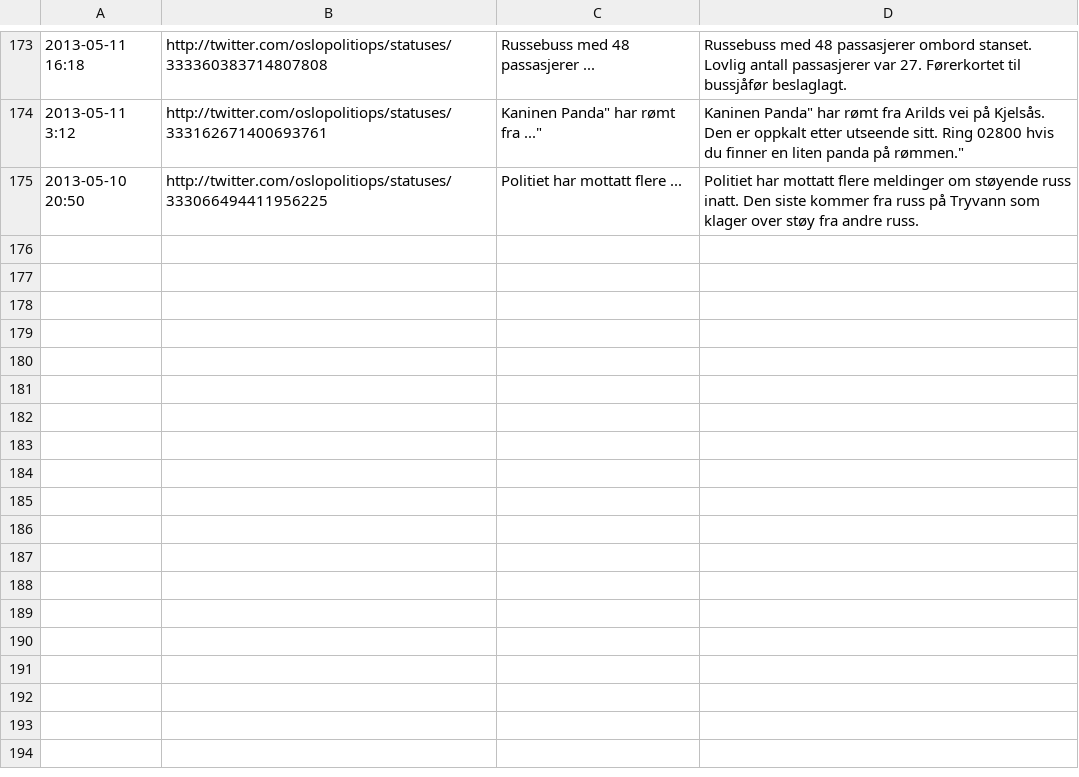
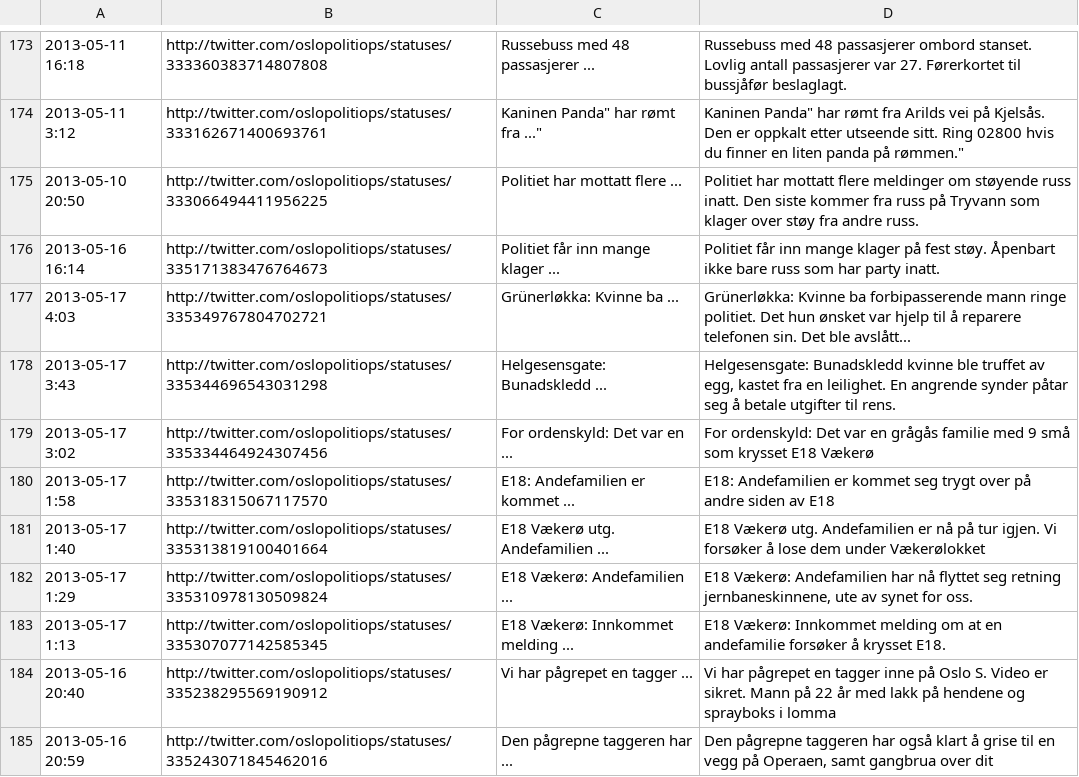
Before and after one commit to oslopolitimoro/oslopolitimoro.github.com, a CSV file: tools/twitter-sources.csv, drawn as a sheet; only a part is shown, gaps mark what is left out; the diff names each change by its address in the sheet, - before the commit and + after, or states it on an @@ line.

```diff
--- a/tools/twitter-sources.csv
+++ b/tools/twitter-sources.csv
+row 176: 2013-05-16 16:14 | http://twitter.com/oslopolitiops/statuses/335171383476764673 | Politiet får inn mange klager ... | Politiet får inn mange klager på fest støy. Åpenbart ikke bare russ som har party inatt.
+row 177: 2013-05-17 4:03 | http://twitter.com/oslopolitiops/statuses/335349767804702721 | Grünerløkka: Kvinne ba ... | Grünerløkka: Kvinne ba forbipasserende mann ringe politiet. Det hun ønsket var hjelp til å reparere telefonen sin. Det ble avslått...
+row 178: 2013-05-17 3:43 | http://twitter.com/oslopolitiops/statuses/335344696543031298 | Helgesensgate: Bunadskledd ... | Helgesensgate: Bunadskledd kvinne ble truffet av egg, kastet fra en leilighet. En angrende synder påtar seg å betale utgifter til rens.
+row 179: 2013-05-17 3:02 | http://twitter.com/oslopolitiops/statuses/335334464924307456 | For ordenskyld: Det var en ... | For ordenskyld: Det var en grågås familie med 9 små som krysset E18 Vækerø
+row 180: 2013-05-17 1:58 | http://twitter.com/oslopolitiops/statuses/335318315067117570 | E18: Andefamilien er kommet ... | E18: Andefamilien er kommet seg trygt over på andre siden av E18
+row 181: 2013-05-17 1:40 | http://twitter.com/oslopolitiops/statuses/335313819100401664 | E18 Vækerø utg. Andefamilien ... | E18 Vækerø utg. Andefamilien er nå på tur igjen. Vi forsøker å lose dem under Vækerølokket
+row 182: 2013-05-17 1:29 | http://twitter.com/oslopolitiops/statuses/335310978130509824 | E18 Vækerø: Andefamilien ... | E18 Vækerø: Andefamilien har nå flyttet seg retning jernbaneskinnene, ute av synet for oss.
+row 183: 2013-05-17 1:13 | http://twitter.com/oslopolitiops/statuses/335307077142585345 | E18 Vækerø: Innkommet melding ... | E18 Vækerø: Innkommet melding om at en andefamilie forsøker å krysset E18.
+row 184: 2013-05-16 20:40 | http://twitter.com/oslopolitiops/statuses/335238295569190912 | Vi har pågrepet en tagger ... | Vi har pågrepet en tagger inne på Oslo S. Video er sikret. Mann på 22 år med lakk på hendene og sprayboks i lomma
+row 185: 2013-05-16 20:59 | http://twitter.com/oslopolitiops/statuses/335243071845462016 | Den pågrepne taggeren har ... | Den pågrepne taggeren har også klart å grise til en vegg på Operaen, samt gangbrua over dit
```
Also changed, not shown: 10 other files.
